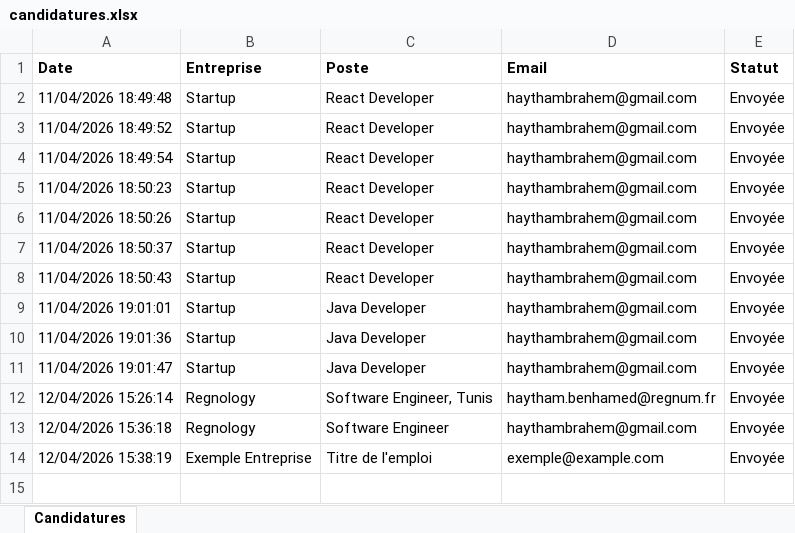
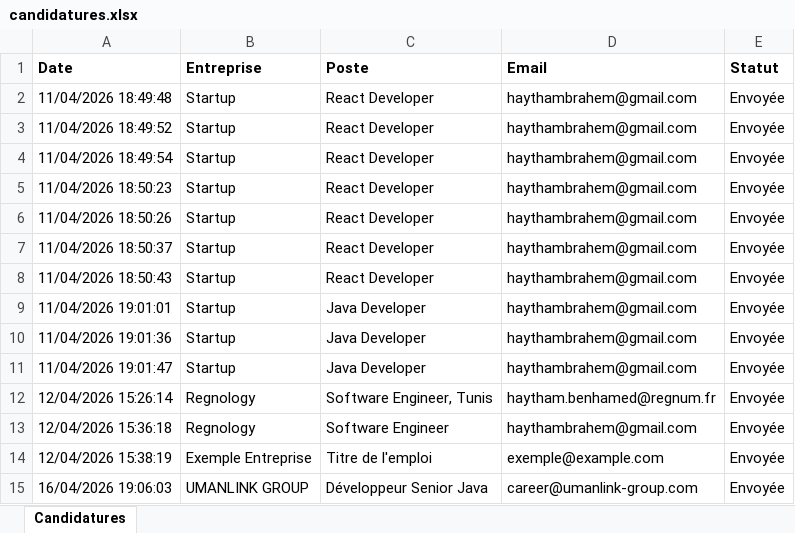
Before and after one commit to haythambrahem/Job-Agent, an Excel workbook: candidatures.xlsx, sheet Candidatures, drawn as a sheet; values as stored, in another font and other column widths than the file's, no borders; the diff names each change by its address in the sheet, - before the commit and + after, or states it on an @@ line.

```diff
--- a/candidatures.xlsx (sheet Candidatures)
+++ b/candidatures.xlsx (sheet Candidatures)
+row 15: 16/04/2026 19:06:03 | UMANLINK GROUP | Développeur Senior Java | career@umanlink-group.com | Envoyée
```
Also changed, not shown: 1 other file.
